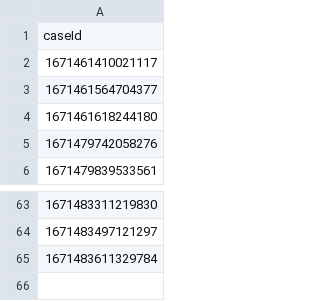
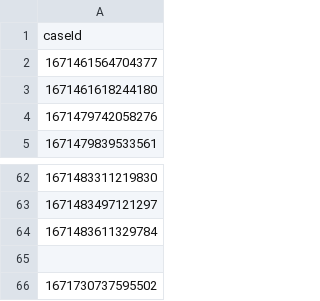
Before and after one commit to hmcts/xui-performance, a CSV file: cases.csv, drawn as a sheet; only a part is shown, gaps mark what is left out.

```diff
--- a/cases.csv
+++ b/cases.csv
@@ -1,3 +1,2 @@
 caseId
-1671461410021117
 1671461564704377
@@ -65 +64,3 @@ caseId
 1671483611329784
+
+1671730737595502
```
Also changed, not shown: 1 other file.
